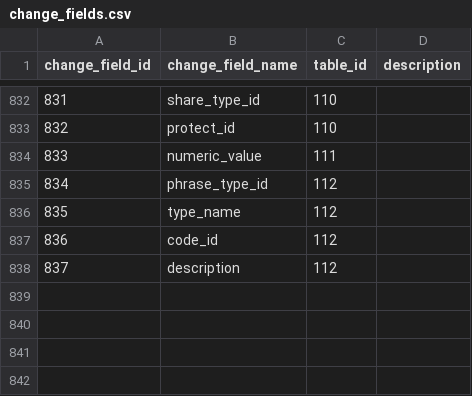
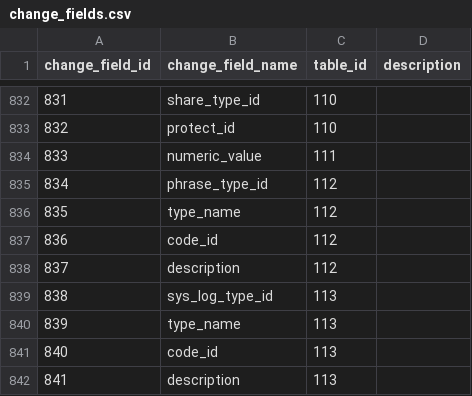
Before and after one commit to zukunft/zukunft.com, a CSV file: src/main/resources/db_code_links/change_fields.csv, drawn as a sheet; only a part is shown, gaps mark what is left out.

Commit message:
add sys_log_type insert test as part of fix #225

```diff
--- a/src/main/resources/db_code_links/change_fields.csv
+++ b/src/main/resources/db_code_links/change_fields.csv
@@ -838 +838,5 @@ change_field_id,change_field_name,table_id,description
 837,description,112,
+838,sys_log_type_id,113,
+839,type_name,113,
+840,code_id,113,
+841,description,113,
```
Also changed, not shown: src/main/resources/db_code_links/change_tables.csv, 10 other files.
